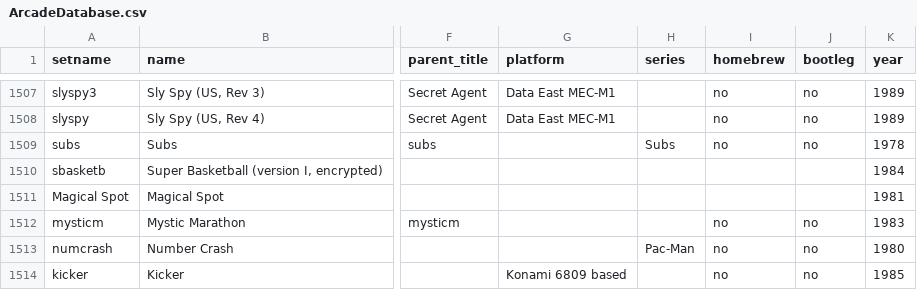
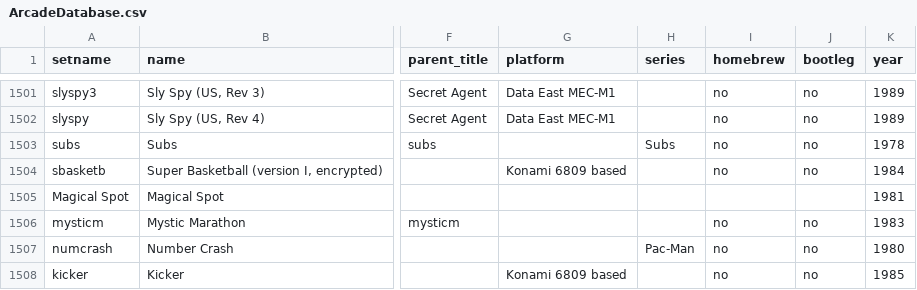
Before and after one commit to Toryalai1/MiSTer_ArcadeDatabase, a CSV file: ArcadeDatabase.csv, drawn as a sheet; only a part is shown, gaps mark what is left out; addresses are those after the commit; the diff covers the shown part only; the diff names each change by its address in the sheet, - before the commit and + after, or states it on an @@ line.

Commit message:
Add multiple entries

```diff
--- a/ArcadeDatabase.csv
+++ b/ArcadeDatabase.csv
-G1504 (platform): (empty)
+G1504 (platform): Konami 6809 based
-I1504 (homebrew): (empty)
+I1504 (homebrew): no
-J1504 (bootleg): (empty)
+J1504 (bootleg): no
```
Also changed, not shown: 7 added rows, 10 removed rows and 55 edited cells elsewhere in this file, 43 other files.
